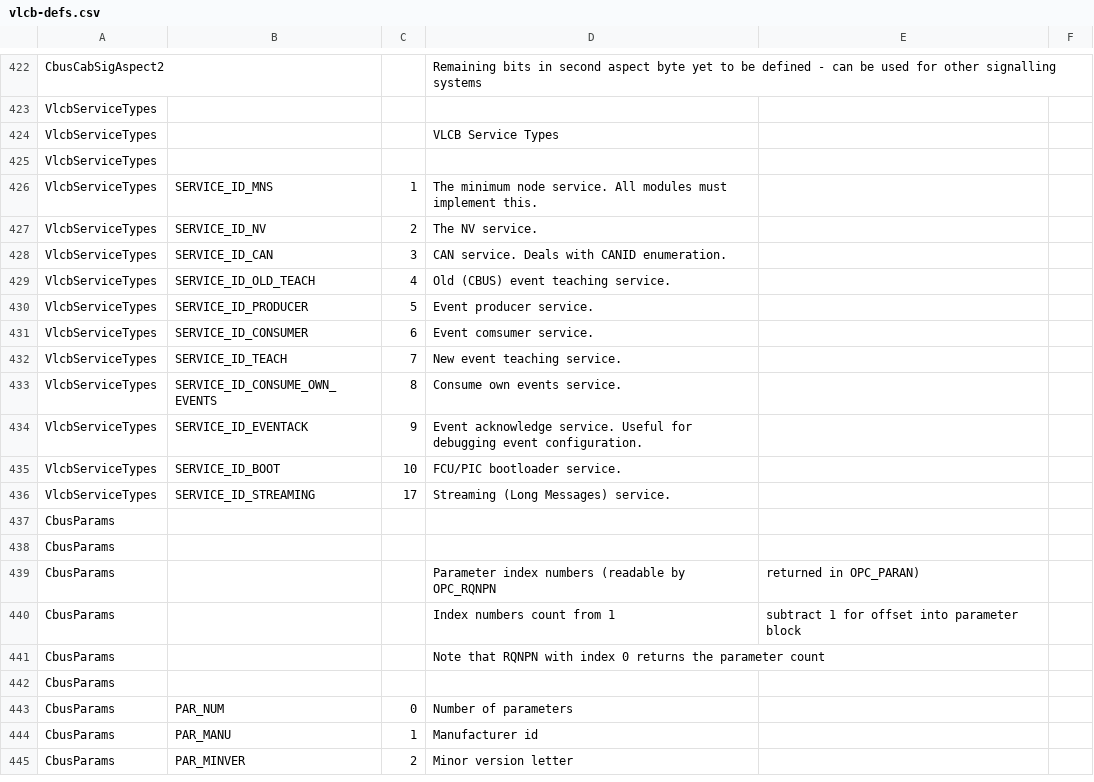
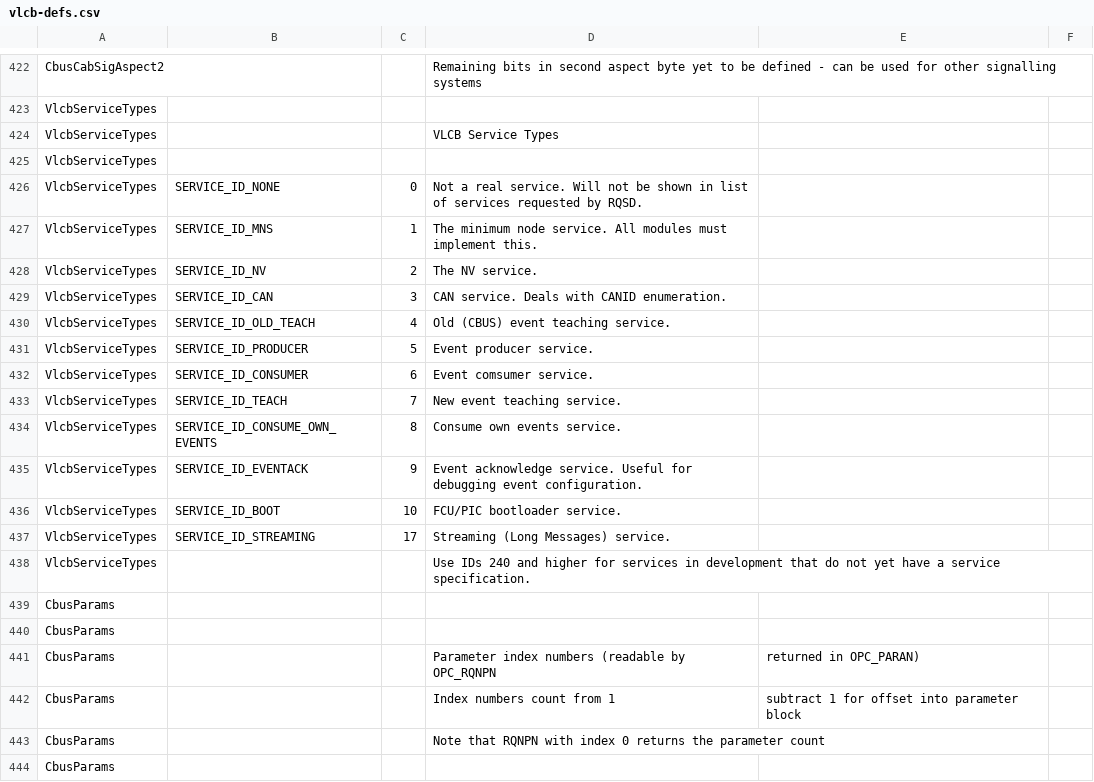
Before and after one commit to Versatile-LCB/VLCB-defs, a CSV file: vlcb-defs.csv, drawn as a sheet; only a part is shown, gaps mark what is left out; the shorter side is filled out with more unchanged rows.

Commit message:
Add SERVICE_ID_NONE.

```diff
--- a/vlcb-defs.csv
+++ b/vlcb-defs.csv
@@ -425,2 +425,3 @@ VlcbServiceTypes,,,VLCB Service Types
 VlcbServiceTypes,,,
+VlcbServiceTypes,SERVICE_ID_NONE,0,Not a real service. Will not be shown in list of services requested by RQSD.
 VlcbServiceTypes,SERVICE_ID_MNS,1,The minimum node service. All modules must implement this.
@@ -436,2 +437,3 @@ VlcbServiceTypes,SERVICE_ID_BOOT,10,FCU/PIC bootloader service.
 VlcbServiceTypes,SERVICE_ID_STREAMING,17,Streaming (Long Messages) service.
+VlcbServiceTypes,,,Use IDs 240 and higher for services in development that do not yet have a service specification.
 CbusParams,,,
```
Also changed, not shown: 10 other files.
